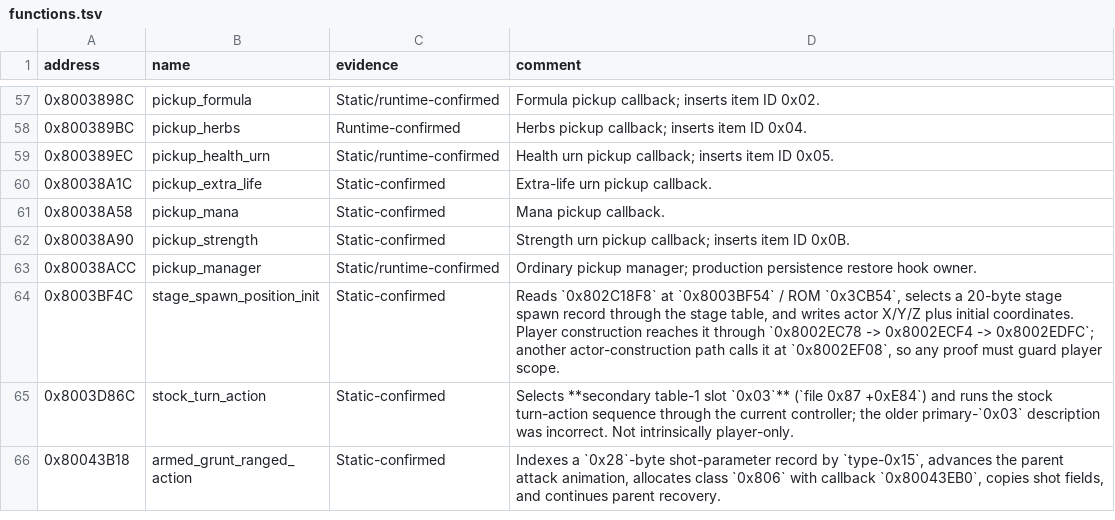
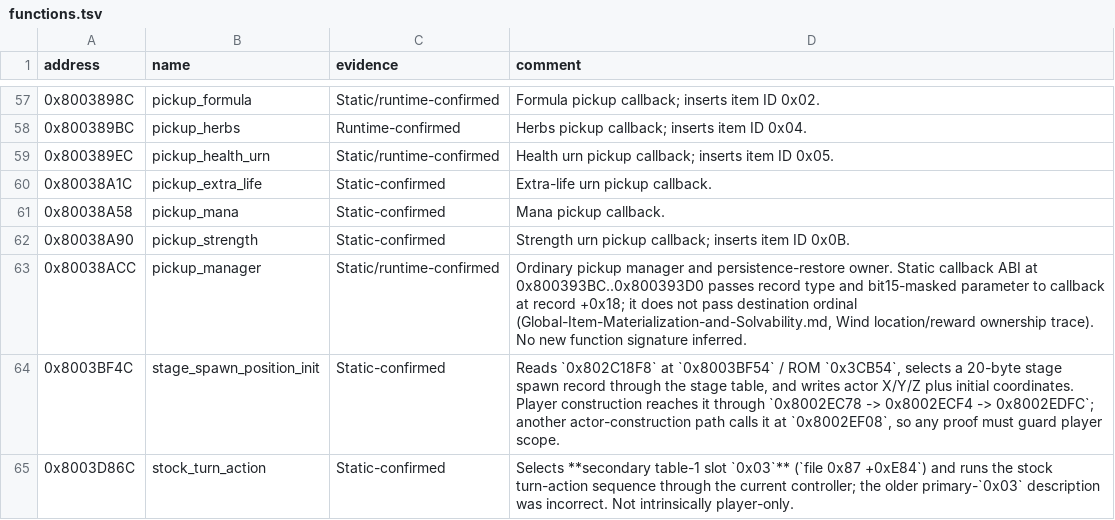
Before and after one commit to smeagol44/MKMSZ-Ghidra, a TSV file: analysis/functions.tsv, drawn as a sheet; only a part is shown, gaps mark what is left out; the shorter side is filled out with more unchanged rows.

Commit message:
research: index global item contracts and native pickup callback ABI

```diff
--- a/analysis/functions.tsv
+++ b/analysis/functions.tsv
@@ -62,3 +62,3 @@ address	name	evidence	comment
 0x80038A90	pickup_strength	Static-confirmed	Strength urn pickup callback; inserts item ID 0x0B.
-0x80038ACC	pickup_manager	Static/runtime-confirmed	Ordinary pickup manager; production persistence restore hook owner.
+0x80038ACC	pickup_manager	Static/runtime-confirmed	Ordinary pickup manager and persistence-restore owner. Static callback ABI at 0x800393BC..0x800393D0 passes record type and bit15-masked parameter to callback at record +0x18; it does not pass destination ordinal (Global-Item-Materialization-and-Solvability.md, Wind location/reward ownership trace). No new function signature inferred.
 0x8003BF4C	stage_spawn_position_init	Static-confirmed	Reads `0x802C18F8` at `0x8003BF54` / ROM `0x3CB54`, selects a 20-byte stage spawn record through the stage table, and writes actor X/Y/Z plus initial coordinates. Player construction reaches it through `0x8002EC78 -> 0x8002ECF4 -> 0x8002EDFC`; another actor-construction path calls it at `0x8002EF08`, so any proof must guard player scope.
```
Also changed, not shown: analysis/comments.tsv, analysis/known_knowledge_families.tsv, 10 other files.
